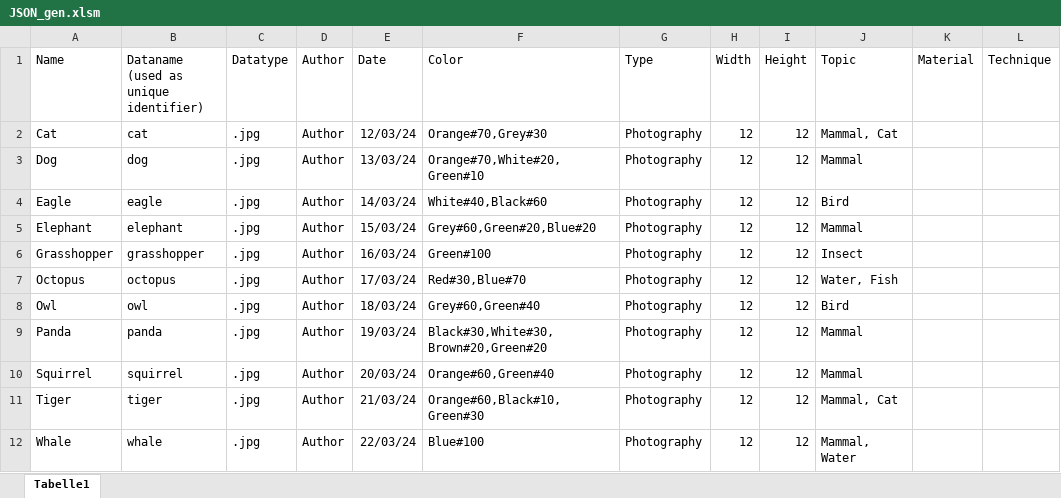
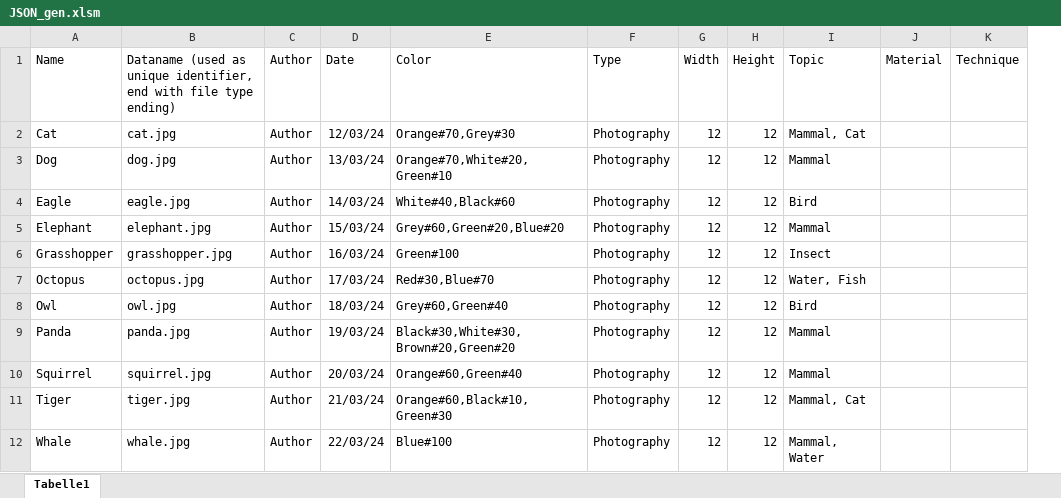
Before and after one commit to wolfskathze/ArtPortfolio, an Excel workbook: datasets/JSON_gen.xlsm, sheet Tabelle1, drawn as a sheet; only a part is shown; values as stored, in another font and other column widths than the file's, no borders; removed rows and columns are numbered as before the commit, all else as after; the diff names each change by its address in the sheet, - before the commit and + after, or states it on an @@ line.

Commit message:
Bugfix JSON gen

```diff
--- a/datasets/JSON_gen.xlsm (sheet Tabelle1)
+++ b/datasets/JSON_gen.xlsm (sheet Tabelle1)
-column B, rows 1-12: Dataname (used as unique identifier) | cat | dog | eagle | elephant | grasshopper | octopus | owl | panda | squirrel | tiger | whale
-column C (Datatype), rows 2-12: all .jpg
+column B, rows 1-12: Dataname (used as unique identifier, end with file type ending) | cat.jpg | dog.jpg | eagle.jpg | elephant.jpg | grasshopper.jpg | octopus.jpg | owl.jpg | panda.jpg | squirrel.jpg | tiger.jpg | whale.jpg
```
Also changed, not shown: 2 other files.
